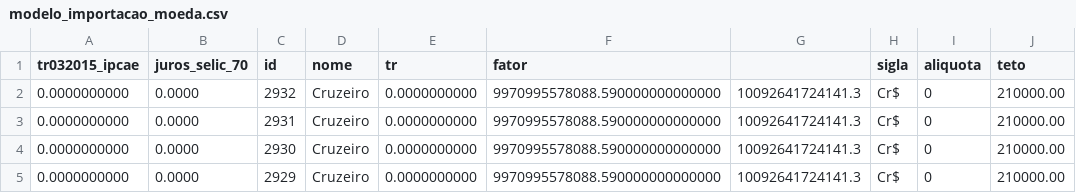
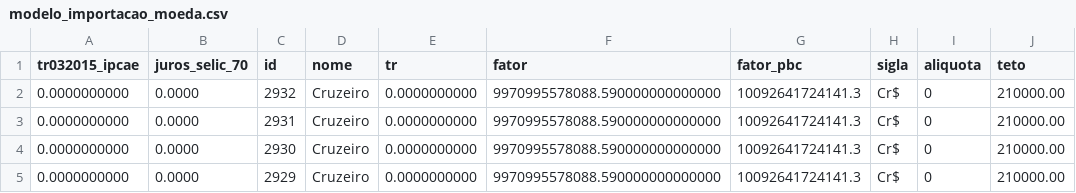
Before and after one commit to redsmedeiros/calculoprevidenciario, a CSV file: src/modelo_importacao_moeda.csv, drawn as a sheet; only a part is shown; the diff names each change by its address in the sheet, - before the commit and + after, or states it on an @@ line.

Commit message:
fix importador moeda fator_pbc

```diff
--- a/src/modelo_importacao_moeda.csv
+++ b/src/modelo_importacao_moeda.csv
-G1: (empty)
+G1: fator_pbc
```
Also changed, not shown: 1 other file.
